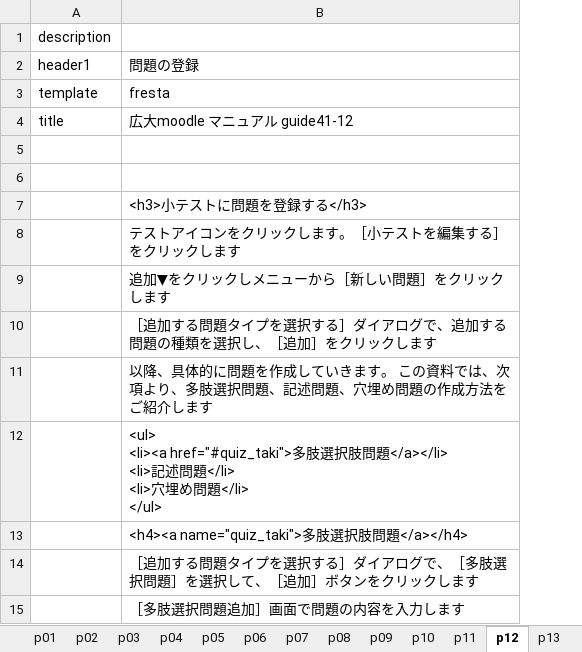
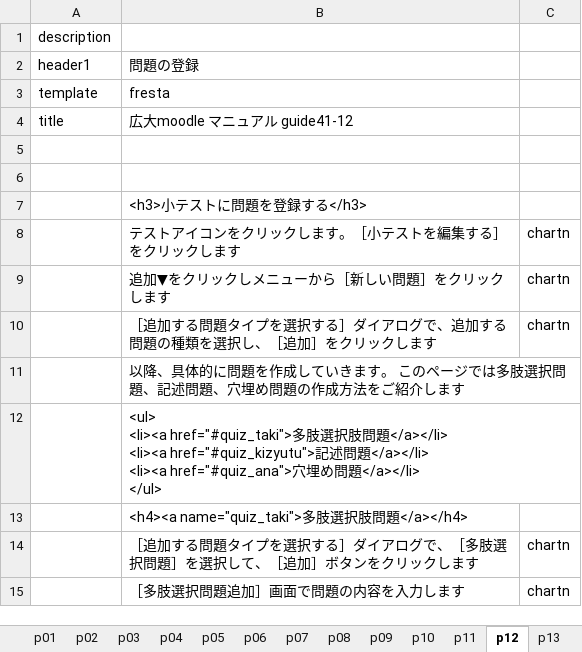
Before and after one commit to imc-lms-adm/support-vle-man, an Excel workbook: guide41_test.xlsx, sheet p12, drawn as a sheet; only a part is shown; values as stored, in another font and other column widths than the file's, no borders; ↵ is a line break in a cell; the diff covers the shown part only; the diff names each change by its address in the sheet, - before the commit and + after, or states it on an @@ line.

Commit message:
Add files via upload

```diff
--- a/guide41_test.xlsx (sheet p12)
+++ b/guide41_test.xlsx (sheet p12)
+column C, rows 8-15: chartn | chartn | chartn |  |  |  | chartn | chartn
-B11: …。 この資料では、次項より、多肢選択…
+B11: …。 このページでは多肢選択…
-B12: …題</a></li> ↵ <li>記述問題</li> ↵ <li>穴埋め問題</li> ↵ </ul>
+B12: …題</a></li> ↵ <li><a href="#quiz_kizyutu">記述問題</a></li> ↵ <li><a href="#quiz_ana">穴埋め問題</a></li> ↵ </ul>
```
Also changed, not shown: 13 added rows, 15 removed rows and 7 edited cells elsewhere in this sheet, sheet p11.
